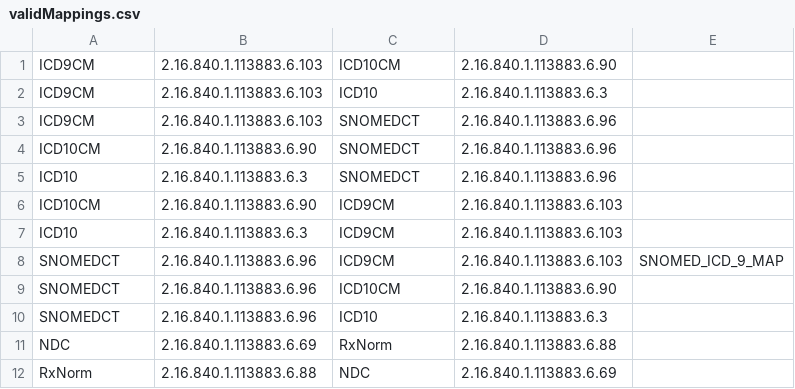
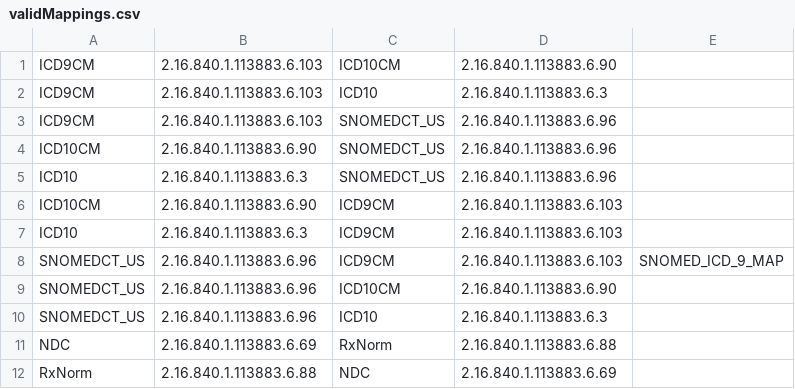
Before and after one commit to logicahealth/InfoButtons, a CSV file: oib-request/oib-ext-resources/src/main/resources/validMappings.csv, drawn as a sheet.

Commit message:
Switched UTS release 2014AB and updated SNOMEDCT display name to SNOMEDCT_US

```diff
--- a/oib-request/oib-ext-resources/src/main/resources/validMappings.csv
+++ b/oib-request/oib-ext-resources/src/main/resources/validMappings.csv
@@ -2,10 +2,10 @@ ICD9CM,2.16.840.1.113883.6.103,ICD10CM,2.16.840.1.113883.6.90,
 ICD9CM,2.16.840.1.113883.6.103,ICD10,2.16.840.1.113883.6.3,
-ICD9CM,2.16.840.1.113883.6.103,SNOMEDCT,2.16.840.1.113883.6.96,
-ICD10CM,2.16.840.1.113883.6.90,SNOMEDCT,2.16.840.1.113883.6.96,
-ICD10,2.16.840.1.113883.6.3,SNOMEDCT,2.16.840.1.113883.6.96,
+ICD9CM,2.16.840.1.113883.6.103,SNOMEDCT_US,2.16.840.1.113883.6.96,
+ICD10CM,2.16.840.1.113883.6.90,SNOMEDCT_US,2.16.840.1.113883.6.96,
+ICD10,2.16.840.1.113883.6.3,SNOMEDCT_US,2.16.840.1.113883.6.96,
 ICD10CM,2.16.840.1.113883.6.90,ICD9CM,2.16.840.1.113883.6.103,
 ICD10,2.16.840.1.113883.6.3,ICD9CM,2.16.840.1.113883.6.103,
-SNOMEDCT,2.16.840.1.113883.6.96,ICD9CM,2.16.840.1.113883.6.103,SNOMED_ICD_9_MAP
-SNOMEDCT,2.16.840.1.113883.6.96,ICD10CM,2.16.840.1.113883.6.90,
-SNOMEDCT,2.16.840.1.113883.6.96,ICD10,2.16.840.1.113883.6.3,
+SNOMEDCT_US,2.16.840.1.113883.6.96,ICD9CM,2.16.840.1.113883.6.103,SNOMED_ICD_9_MAP
+SNOMEDCT_US,2.16.840.1.113883.6.96,ICD10CM,2.16.840.1.113883.6.90,
+SNOMEDCT_US,2.16.840.1.113883.6.96,ICD10,2.16.840.1.113883.6.3,
 NDC,2.16.840.1.113883.6.69,RxNorm,2.16.840.1.113883.6.88,
```
Also changed, not shown: 4 other files.
